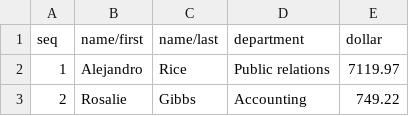
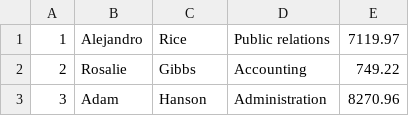
Before and after one commit to OmelchenkoRV/test_repo_AQA, a CSV file: convertcsv.csv, drawn as a sheet; only a part is shown; the shorter side is filled out with more unchanged rows.

```diff
--- a/convertcsv.csv
+++ b/convertcsv.csv
@@ -1,2 +1 @@
-seq,name/first,name/last,department,dollar
 1,Alejandro,Rice,Public relations,7119.97
```
Also changed, not shown: 1 other file.
